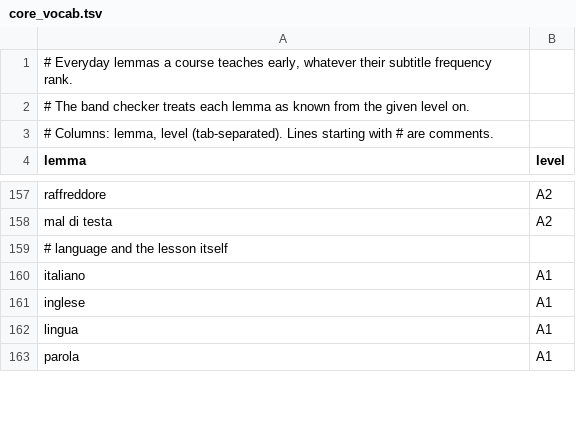
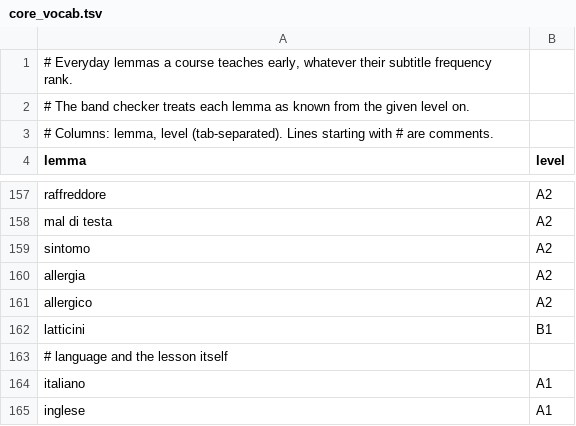
Before and after one commit to GalacticSquirel/italia, a TSV file: training/data/core_vocab.tsv, drawn as a sheet; only a part is shown, gaps mark what is left out; the shorter side is filled out with more unchanged rows; the diff covers the shown part only.

```diff
--- a/training/data/core_vocab.tsv
+++ b/training/data/core_vocab.tsv
@@ -158,2 +158,6 @@ raffreddore	A2
 mal di testa	A2
+sintomo	A2
+allergia	A2
+allergico	A2
+latticini	B1
 # language and the lesson itself
```
Also changed, not shown: 23 added rows and 1 edited cell elsewhere in this file, 2 other files.
